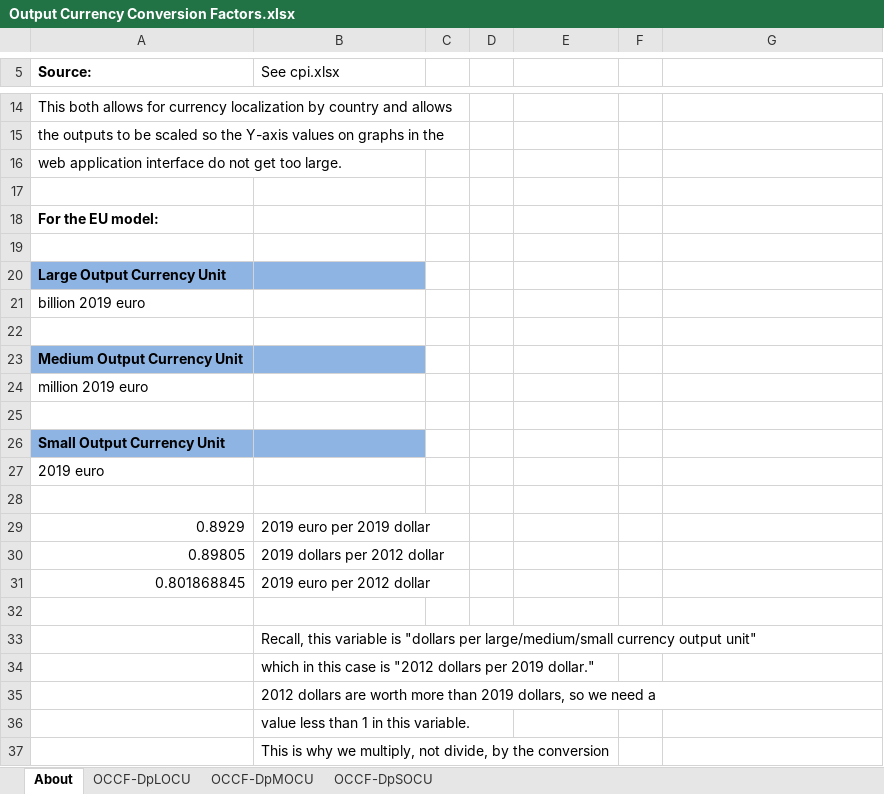
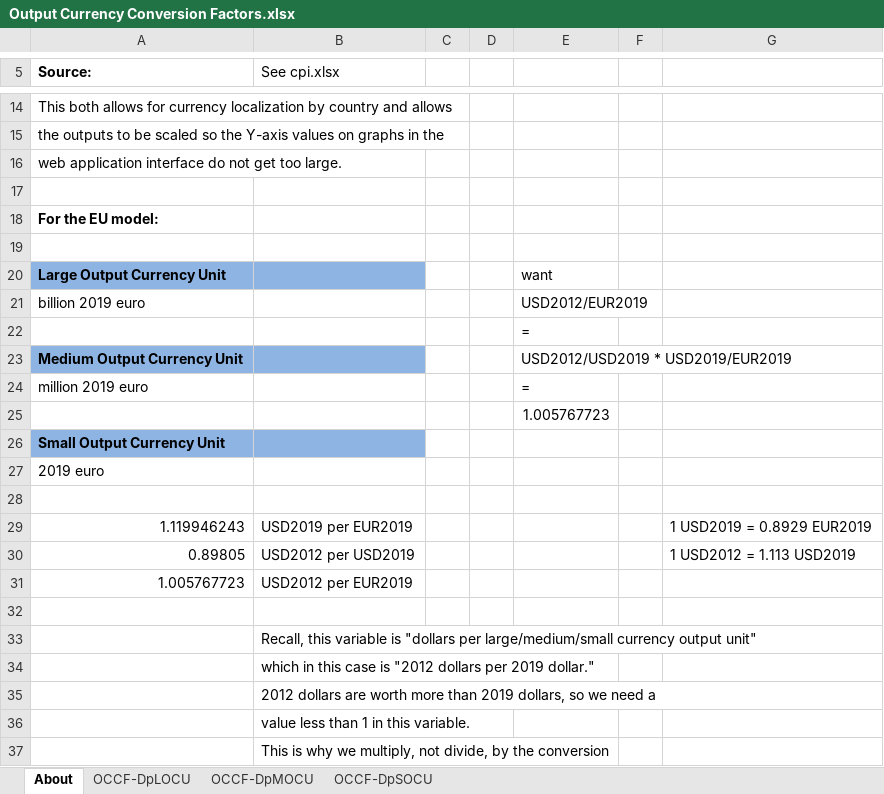
Before and after one commit to EnergyInnovation/eps-eu, an Excel workbook: InputData/web-app/OCCF/Output Currency Conversion Factors.xlsx, sheet About, drawn as a sheet; only a part is shown, gaps mark what is left out; values as stored, in another font and other column widths than the file's, no borders; removed rows and columns are numbered as before the commit, all else as after; the diff names each change by its address in the sheet, - before the commit and + after, or states it on an @@ line.

```diff
--- a/InputData/web-app/OCCF/Output Currency Conversion Factors.xlsx (sheet About)
+++ b/InputData/web-app/OCCF/Output Currency Conversion Factors.xlsx (sheet About)
-E20: (empty)
+E20: want
-E21: (empty)
+E21: USD2012/EUR2019
-E22: (empty)
+E22: =
-E23: (empty)
+E23: USD2012/USD2019 * USD2019/EUR2019
-E24: (empty)
+E24: =
-E25: (empty)
+E25: 1.005767723
-row 29: 0.8929 | 2019 euro per 2019 dollar
+row 29: 1.119946243 | USD2019 per EUR2019 |  |  |  |  | 1 USD2019 = 0.8929 EUR2019
-B30 (See cpi.xlsx): 2019 dollars per 2012 dollar
+B30 (See cpi.xlsx): USD2012 per USD2019
-G30: (empty)
+G30: 1 USD2012 = 1.113 USD2019
-row 31: 0.801868845 | 2019 euro per 2012 dollar
+row 31: 1.005767723 | USD2012 per EUR2019
```
Also changed, not shown: sheet OCCF-DpMOCU, sheet OCCF-DpSOCU, sheet OCCF-DpLOCU, formulas that keep their value, InputData/elec/ARpUIiRC/Ann Ret per Unit Inc in Relative Cost.xlsx, InputData/elec/SYC/Start Year Capacities.xlsx, 5 other files.
